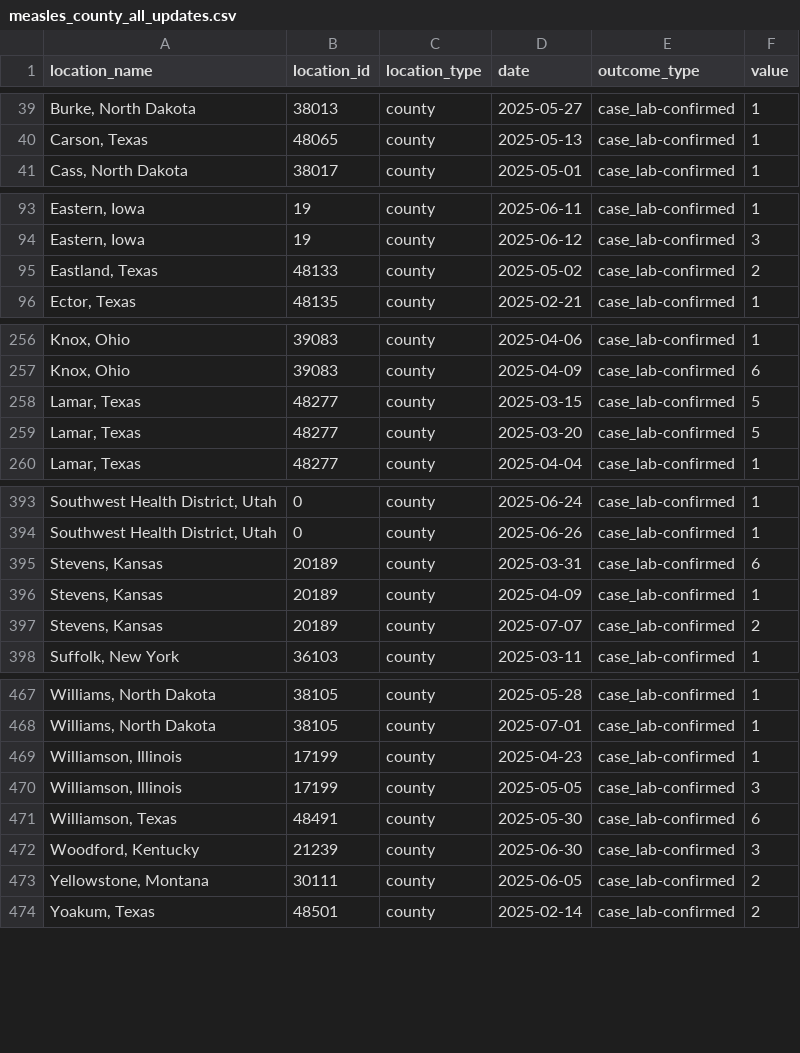
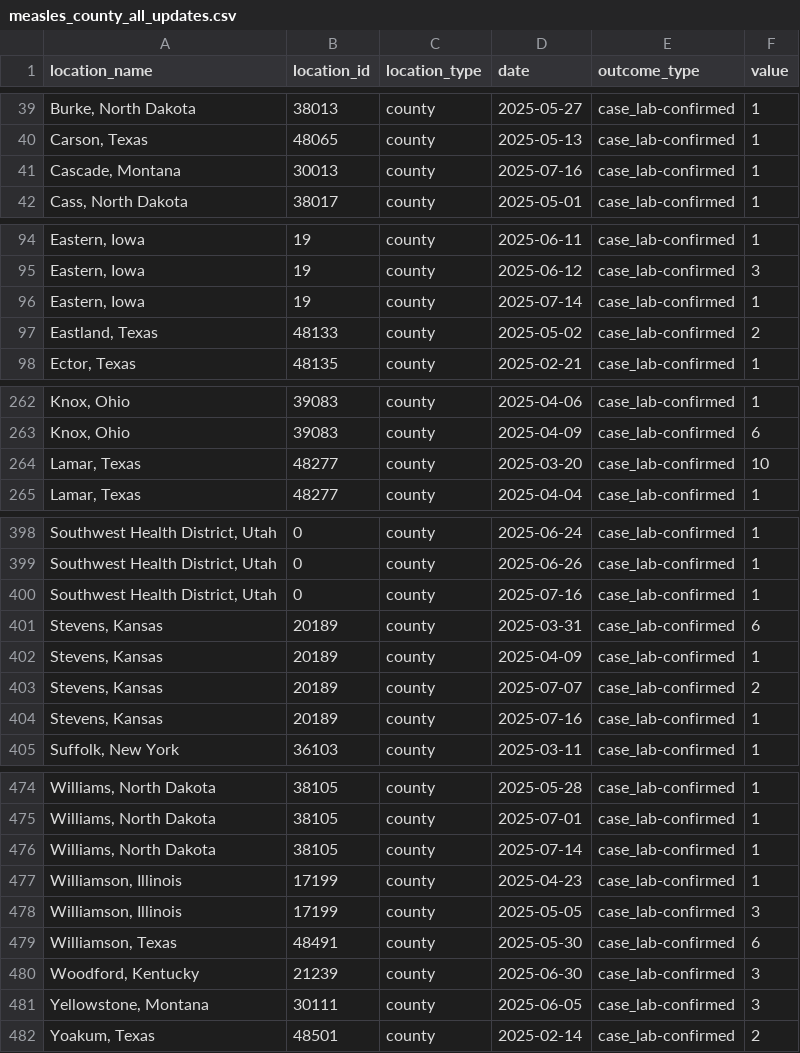
Before and after one commit to CSSEGISandData/measles_data, a CSV file: measles_county_all_updates.csv, drawn as a sheet; only a part is shown, gaps mark what is left out; the diff covers the shown part only.

```diff
--- a/measles_county_all_updates.csv
+++ b/measles_county_all_updates.csv
@@ -40,2 +40,3 @@ location_name,location_id,location_type,date,outcome_type,value
 "Carson, Texas",48065,county,2025-05-13,case_lab-confirmed,1
+"Cascade, Montana",30013,county,2025-07-16,case_lab-confirmed,1
 "Cass, North Dakota",38017,county,2025-05-01,case_lab-confirmed,1
@@ -94,2 +95,3 @@ location_name,location_id,location_type,date,outcome_type,value
 "Eastern, Iowa",19,county,2025-06-12,case_lab-confirmed,3
+"Eastern, Iowa",19,county,2025-07-14,case_lab-confirmed,1
 "Eastland, Texas",48133,county,2025-05-02,case_lab-confirmed,2
@@ -257,4 +263,3 @@ location_name,location_id,location_type,date,outcome_type,value
 "Knox, Ohio",39083,county,2025-04-09,case_lab-confirmed,6
-"Lamar, Texas",48277,county,2025-03-15,case_lab-confirmed,5
-"Lamar, Texas",48277,county,2025-03-20,case_lab-confirmed,5
+"Lamar, Texas",48277,county,2025-03-20,case_lab-confirmed,10
 "Lamar, Texas",48277,county,2025-04-04,case_lab-confirmed,1
@@ -394,2 +399,3 @@ location_name,location_id,location_type,date,outcome_type,value
 "Southwest Health District, Utah",0,county,2025-06-26,case_lab-confirmed,1
+"Southwest Health District, Utah",0,county,2025-07-16,case_lab-confirmed,1
 "Stevens, Kansas",20189,county,2025-03-31,case_lab-confirmed,6
@@ -397,2 +403,3 @@ location_name,location_id,location_type,date,outcome_type,value
 "Stevens, Kansas",20189,county,2025-07-07,case_lab-confirmed,2
+"Stevens, Kansas",20189,county,2025-07-16,case_lab-confirmed,1
 "Suffolk, New York",36103,county,2025-03-11,case_lab-confirmed,1
@@ -468,2 +475,3 @@ location_name,location_id,location_type,date,outcome_type,value
 "Williams, North Dakota",38105,county,2025-07-01,case_lab-confirmed,1
+"Williams, North Dakota",38105,county,2025-07-14,case_lab-confirmed,1
 "Williamson, Illinois",17199,county,2025-04-23,case_lab-confirmed,1
@@ -472,3 +480,3 @@ location_name,location_id,location_type,date,outcome_type,value
 "Woodford, Kentucky",21239,county,2025-06-30,case_lab-confirmed,3
-"Yellowstone, Montana",30111,county,2025-06-05,case_lab-confirmed,2
+"Yellowstone, Montana",30111,county,2025-06-05,case_lab-confirmed,3
 "Yoakum, Texas",48501,county,2025-02-14,case_lab-confirmed,2
```
Also changed, not shown: 4 added rows and 2 edited cells elsewhere in this file, Top_states_time_series.csv, data_sources_by_state.csv.
